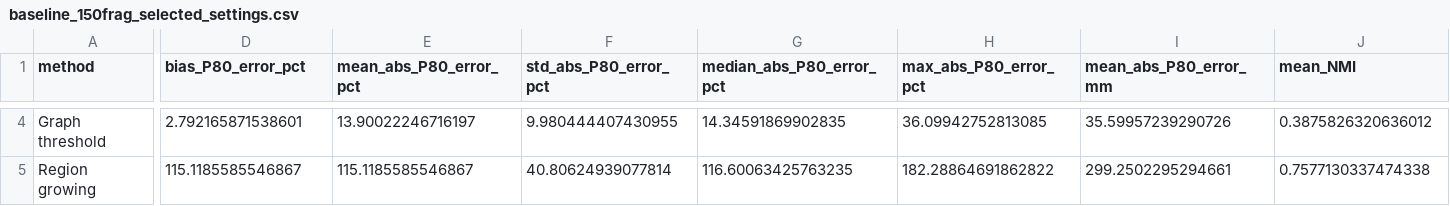
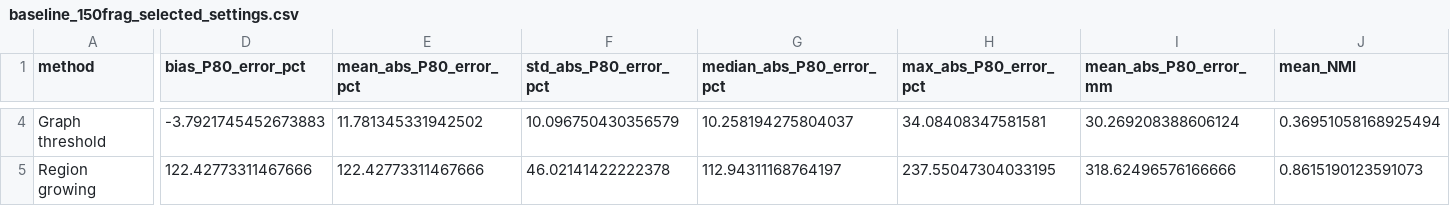
Before and after one commit to Linkgyu/rockpile-edgeconv-arxiv, a CSV file: results/tables/baseline_150frag_selected_settings.csv, drawn as a sheet; only a part is shown, gaps mark what is left out; the diff covers the shown part only; the diff names each change by its address in the sheet, - before the commit and + after, or states it on an @@ line.

```diff
--- a/results/tables/baseline_150frag_selected_settings.csv
+++ b/results/tables/baseline_150frag_selected_settings.csv
-D4 (bias_P80_error_pct): 2.792165871538601
+D4 (bias_P80_error_pct): -3.7921745452673883
-E4 (mean_abs_P80_error_pct): 13.90022246716197
+E4 (mean_abs_P80_error_pct): 11.781345331942502
-F4 (std_abs_P80_error_pct): 9.980444407430955
+F4 (std_abs_P80_error_pct): 10.096750430356579
-G4 (median_abs_P80_error_pct): 14.34591869902835
+G4 (median_abs_P80_error_pct): 10.258194275804037
-H4 (max_abs_P80_error_pct): 36.09942752813085
+H4 (max_abs_P80_error_pct): 34.08408347581581
-I4 (mean_abs_P80_error_mm): 35.59957239290726
+I4 (mean_abs_P80_error_mm): 30.269208388606124
-J4 (mean_NMI): 0.3875826320636012
+J4 (mean_NMI): 0.36951058168925494
-D5 (bias_P80_error_pct): 115.1185585546867
+D5 (bias_P80_error_pct): 122.42773311467666
-E5 (mean_abs_P80_error_pct): 115.1185585546867
+E5 (mean_abs_P80_error_pct): 122.42773311467666
-F5 (std_abs_P80_error_pct): 40.80624939077814
+F5 (std_abs_P80_error_pct): 46.02141422222378
-G5 (median_abs_P80_error_pct): 116.60063425763235
+G5 (median_abs_P80_error_pct): 112.94311168764197
-H5 (max_abs_P80_error_pct): 182.28864691862822
+H5 (max_abs_P80_error_pct): 237.55047304033195
-I5 (mean_abs_P80_error_mm): 299.2502295294661
+I5 (mean_abs_P80_error_mm): 318.62496576166666
-J5 (mean_NMI): 0.7577130337474338
+J5 (mean_NMI): 0.8615190123591073
```
Also changed, not shown: 32 edited cells elsewhere in this file, results/tables/baseline_150frag_mlp_training_history.csv, results/tables/baseline_150frag_test_scene_results.csv, 23 other files.
